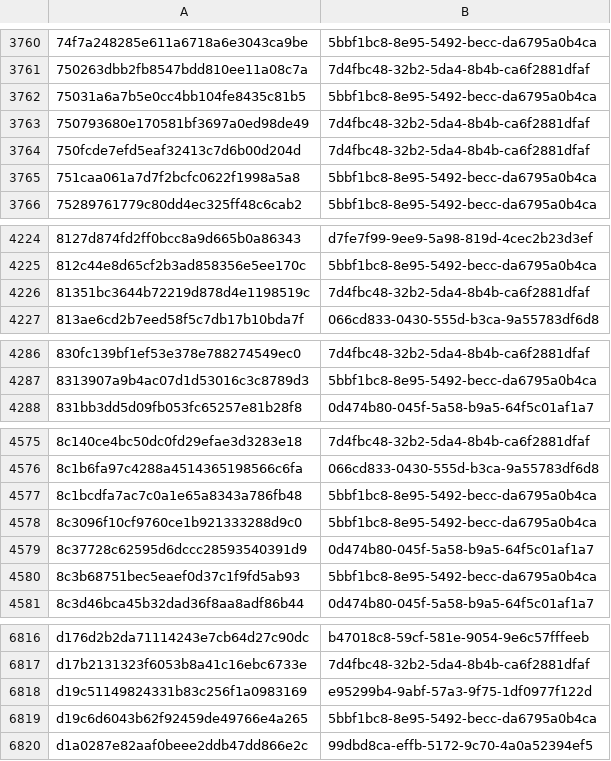
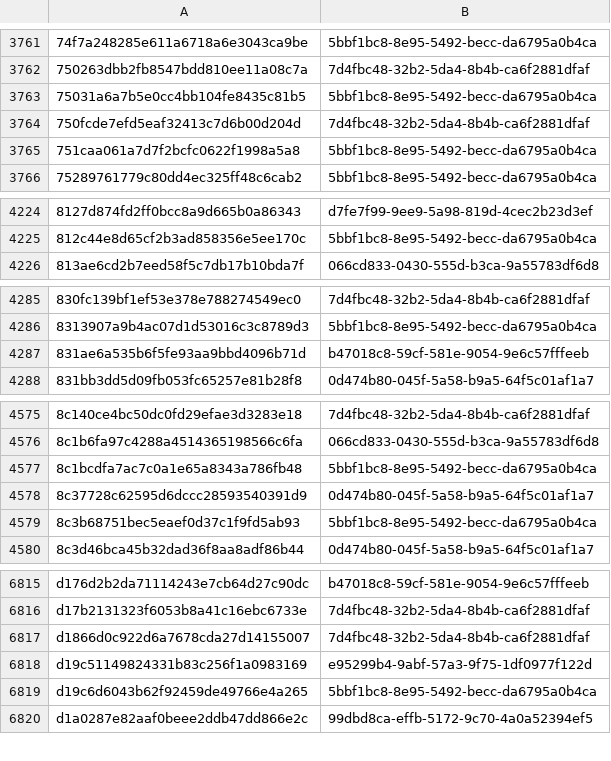
Before and after one commit to AliceGrey/c2magnet-feed, a CSV file: misp/hashes.csv, drawn as a sheet; only a part is shown, gaps mark what is left out; removed rows and columns are numbered as before the commit, all else as after; the diff covers the shown part only; the diff names each change by its address in the sheet, - before the commit and + after, or states it on an @@ line.

```diff
--- a/misp/hashes.csv
+++ b/misp/hashes.csv
-row 3763: 750793680e170581bf3697a0ed98de49 | 7d4fbc48-32b2-5da4-8b4b-ca6f2881dfaf
-row 4226: 81351bc3644b72219d878d4e1198519c | 7d4fbc48-32b2-5da4-8b4b-ca6f2881dfaf
+row 4287: 831ae6a535b6f5fe93aa9bbd4096b71d | b47018c8-59cf-581e-9054-9e6c57fffeeb
-row 4578: 8c3096f10cf9760ce1b921333288d9c0 | 5bbf1bc8-8e95-5492-becc-da6795a0b4ca
+row 6817: d1866d0c922d6a7678cda27d14155007 | 7d4fbc48-32b2-5da4-8b4b-ca6f2881dfaf
```
Also changed, not shown: 4 added rows and 2 removed rows elsewhere in this file, 30 other files.
